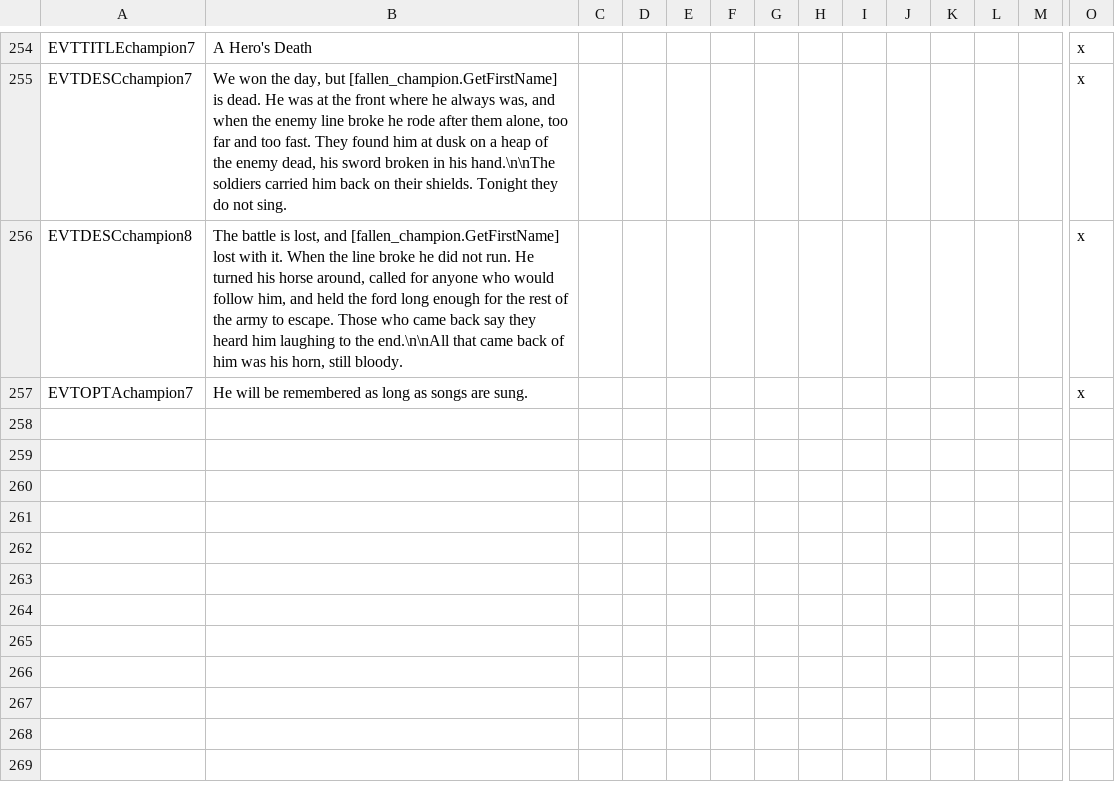
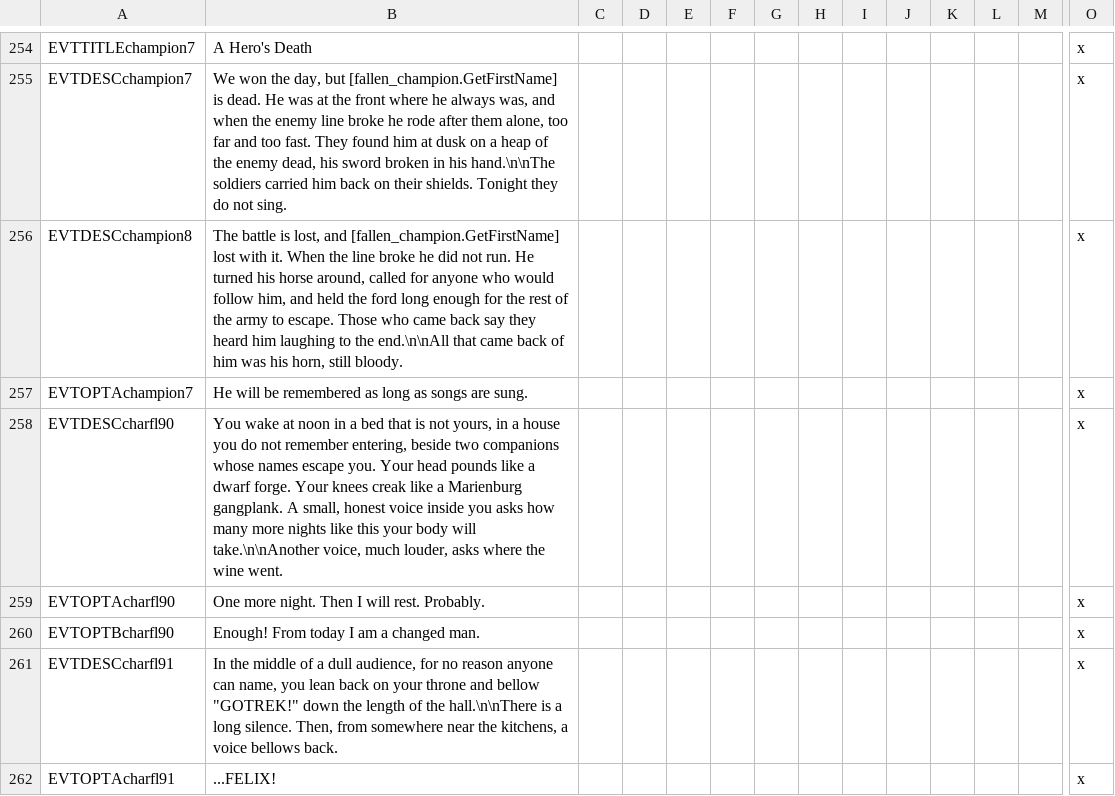
Before and after one commit to Komioski/WH-Geheimnisnacht, a CSV file: localisation/00_WHG_character_events.csv, drawn as a sheet; only a part is shown, gaps mark what is left out; rows hold the shown columns only; the diff names each change by its address in the sheet, - before the commit and + after, or states it on an @@ line.

```diff
--- a/localisation/00_WHG_character_events.csv
+++ b/localisation/00_WHG_character_events.csv
+row 258: EVTDESCcharfl90 | You wake at noon in a bed that is not yours, in a house you do not remember entering, beside two companions whose names escape you. Your head pounds like a dwarf forge. Your knees creak like a Marienburg gangplank. A small, honest voice inside you asks how many more nights like this your body will take.\n\nAnother voice, much louder, asks where the wine went. |  |  |  |  |  |  |  |  |  |  |  | x
+row 259: EVTOPTAcharfl90 | One more night. Then I will rest. Probably. |  |  |  |  |  |  |  |  |  |  |  | x
+row 260: EVTOPTBcharfl90 | Enough! From today I am a changed man. |  |  |  |  |  |  |  |  |  |  |  | x
+row 261: EVTDESCcharfl91 | In the middle of a dull audience, for no reason anyone can name, you lean back on your throne and bellow "GOTREK!" down the length of the hall.\n\nThere is a long silence. Then, from somewhere near the kitchens, a voice bellows back. |  |  |  |  |  |  |  |  |  |  |  | x
+row 262: EVTOPTAcharfl91 | ...FELIX! |  |  |  |  |  |  |  |  |  |  |  | x
```
Also changed, not shown: localisation/00_WHG_chronicle_events.csv, localisation/00_WHG_pet_events.csv, 12 other files.
